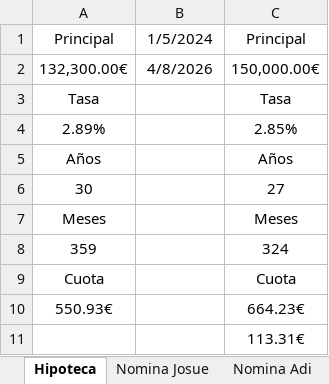
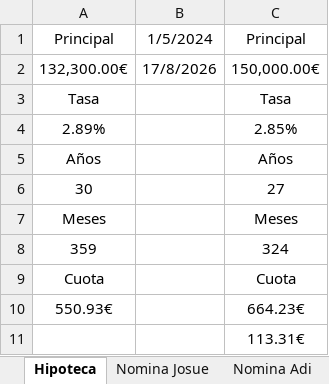
Before and after one commit to josuegbl/personalfin, an Excel workbook: Pagos A cuenta.xlsx, sheet Hipoteca, drawn as a sheet; values as stored, in another font and other column widths than the file's, no borders; charts and pictures not drawn; the diff names each change by its address in the sheet, - before the commit and + after, or states it on an @@ line.

```diff
--- a/Pagos A cuenta.xlsx (sheet Hipoteca)
+++ b/Pagos A cuenta.xlsx (sheet Hipoteca)
-B2: 4/8/2026
+B2: 17/8/2026
```
Also changed, not shown: sheet Calculo de cuotas prestamo, sheet Mensual, 37 other files.
